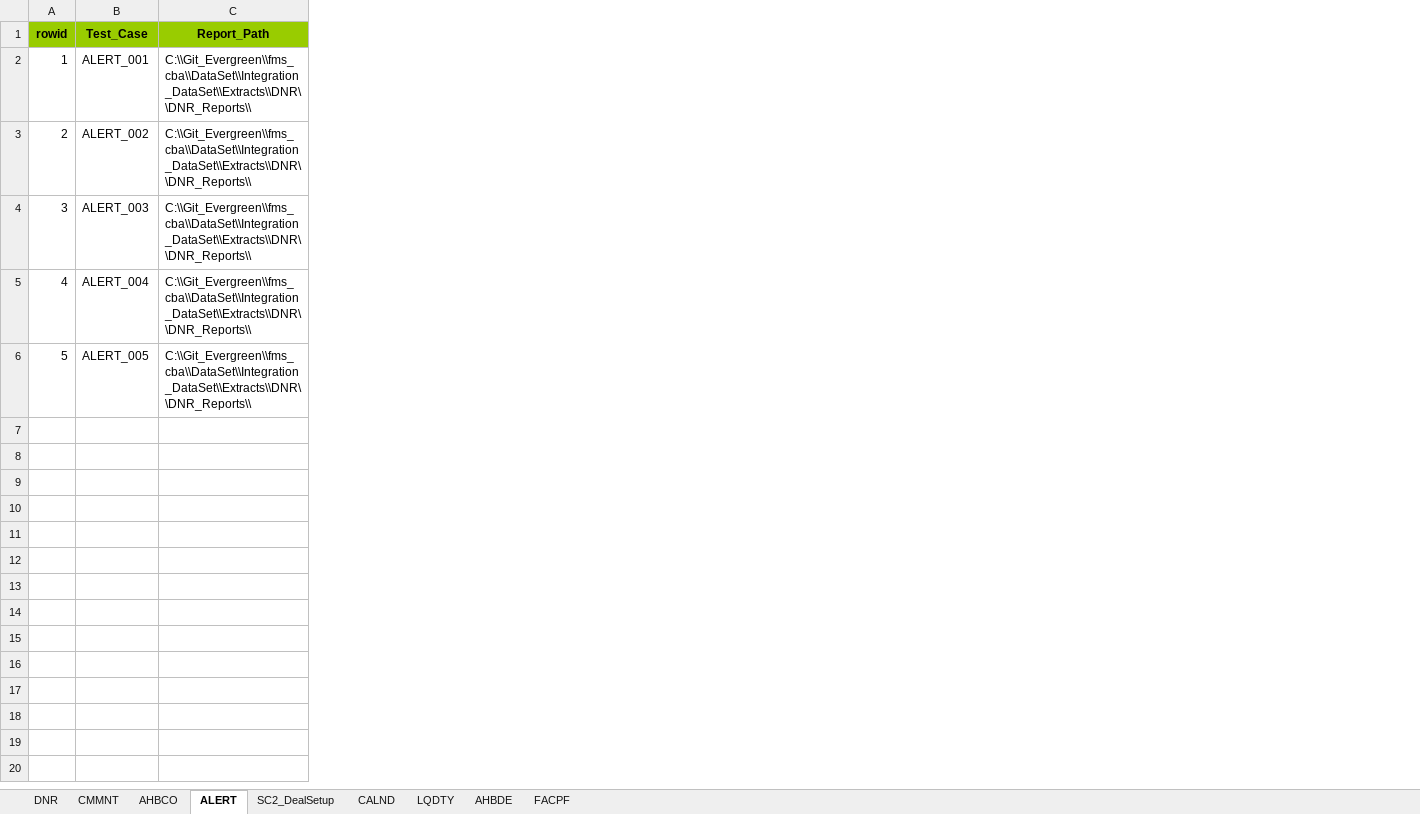
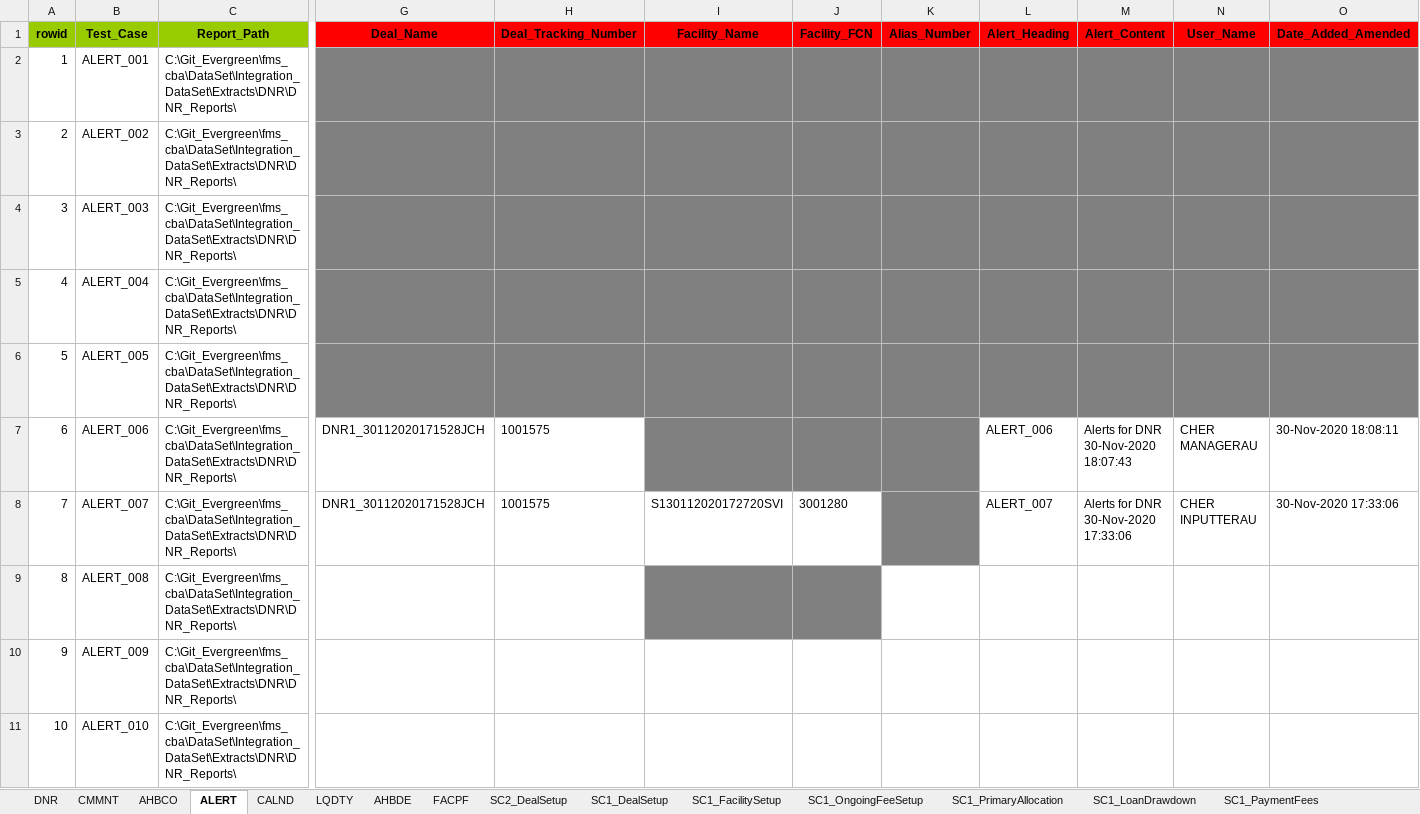
Before and after one commit to shirleenhong/automation-loan-application-cba, an Excel workbook: DataSet/Integration_DataSet/Extracts/DNR/DNR_Dataset_AU.xlsx, sheet ALERT, drawn as a sheet; only a part is shown, gaps mark what is left out; values as stored, in another font and other column widths than the file's, no borders; rows hold the shown columns only; the diff names each change by its address in the sheet, - before the commit and + after, or states it on an @@ line.

```diff
--- a/DataSet/Integration_DataSet/Extracts/DNR/DNR_Dataset_AU.xlsx (sheet ALERT)
+++ b/DataSet/Integration_DataSet/Extracts/DNR/DNR_Dataset_AU.xlsx (sheet ALERT)
+sheet tab: SC1_DealSetup
+sheet tab: SC1_FacilitySetup
+sheet tab: SC1_OngoingFeeSetup
+sheet tab: SC1_PrimaryAllocation
+sheet tab: SC1_LoanDrawdown
+sheet tab: SC1_PaymentFees
@@ sheet tab order changed: DNR | CMMNT | AHBCO | ALERT | CALND | LQDTY | AHBDE | FACPF | SC2_DealSetup | SC1_DealSetup | SC1_FacilitySetup | SC1_OngoingFeeSetup | SC1_PrimaryAllocation | SC1_LoanDrawdown | SC1_PaymentFees @@
+column G (Deal_Name), empty
+column H (Deal_Tracking_Number), empty
+column I (Facility_Name), empty
+column J (Facility_FCN), empty
+column K (Alias_Number), empty
+column L (Alert_Heading), empty
+column M (Alert_Content), empty
+column N (User_Name), empty
+column O (Date_Added_Amended), empty
-C2:C6 (Report_Path): C:\\Git_Evergreen\\fms_cba\\DataSet\\Integration_DataSet\\Extracts\\DNR\\DNR_Reports\\
+C2:C6 (Report_Path): C:\Git_Evergreen\fms_cba\DataSet\Integration_DataSet\Extracts\DNR\DNR_Reports\
+row 7: 6 | ALERT_006 | C:\Git_Evergreen\fms_cba\DataSet\Integration_DataSet\Extracts\DNR\DNR_Reports\ | DNR1_30112020171528JCH | 1001575 |  |  |  | ALERT_006 | Alerts for DNR 30-Nov-2020 18:07:43 | CHER MANAGERAU | 30-Nov-2020 18:08:11
+row 8: 7 | ALERT_007 | C:\Git_Evergreen\fms_cba\DataSet\Integration_DataSet\Extracts\DNR\DNR_Reports\ | DNR1_30112020171528JCH | 1001575 | S130112020172720SVI | 3001280 |  | ALERT_007 | Alerts for DNR 30-Nov-2020 17:33:06 | CHER INPUTTERAU | 30-Nov-2020 17:33:06
+row 9: 8 | ALERT_008 | C:\Git_Evergreen\fms_cba\DataSet\Integration_DataSet\Extracts\DNR\DNR_Reports\
+row 10: 9 | ALERT_009 | C:\Git_Evergreen\fms_cba\DataSet\Integration_DataSet\Extracts\DNR\DNR_Reports\
+row 11: 10 | ALERT_010 | C:\Git_Evergreen\fms_cba\DataSet\Integration_DataSet\Extracts\DNR\DNR_Reports\
```
Also changed, not shown: sheet DNR, sheet CMMNT, sheet FACPF, sheet LQDTY, sheet CALND, sheet AHBCO, 1 more sheet, other sheet tabs, DataSet/Integration_DataSet/Extracts/DNR/DNR_Reports/Alerts_Report_V1.3.4.xlsx, DataSet/Integration_DataSet/Extracts/DNR/DNR_Reports/CBA Liquidity Report.xlsx, 56 other files.
